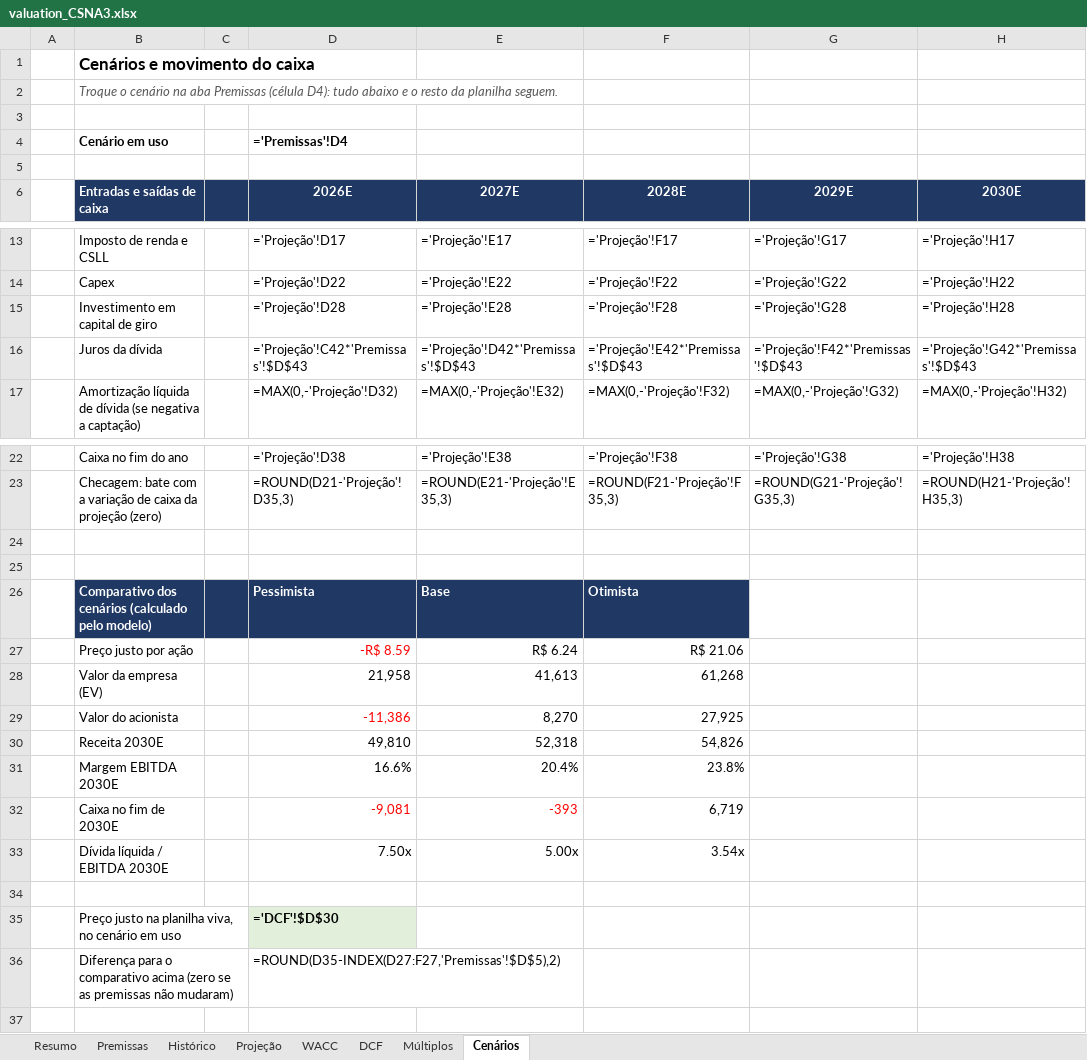
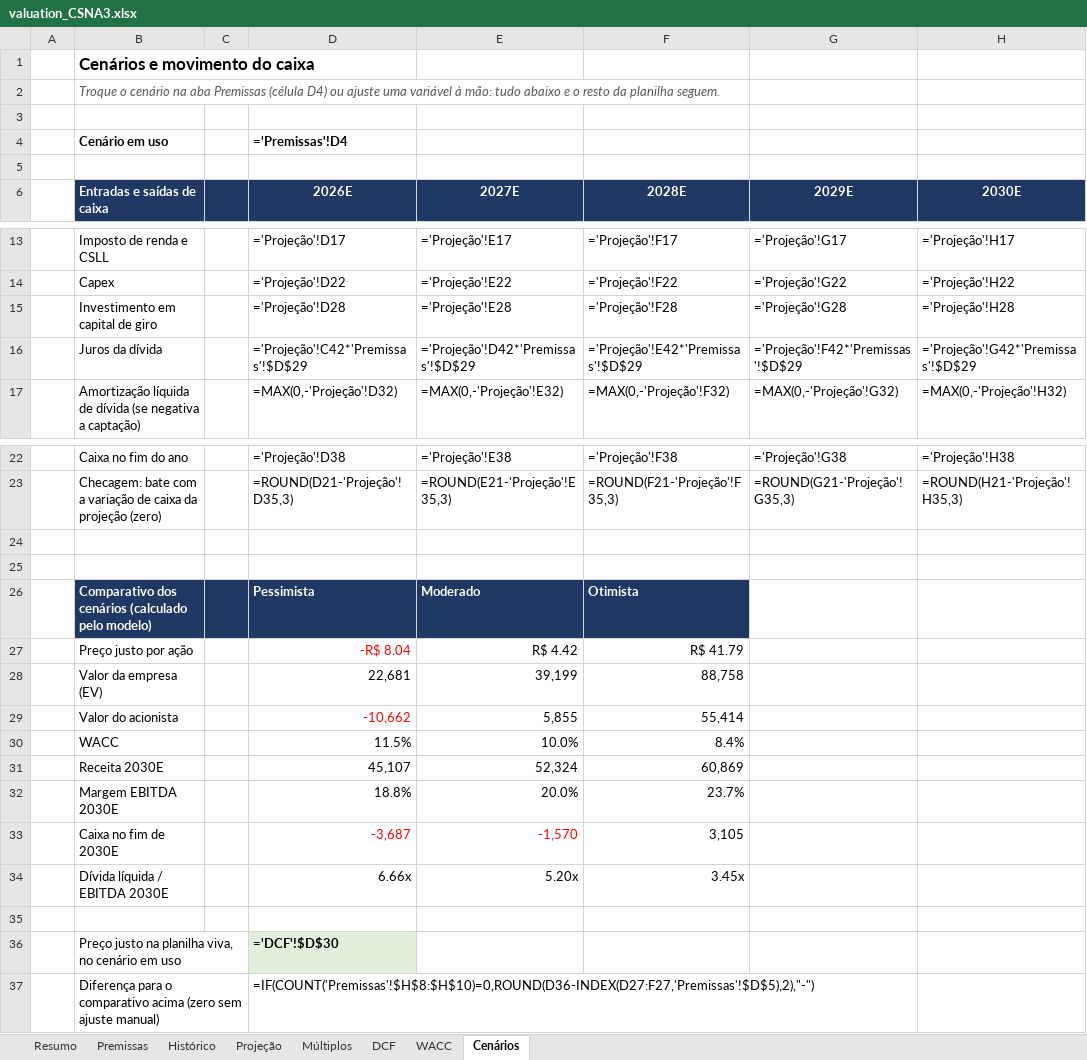
Before and after one commit to timmtimm1/valuation-vale-csn-gerdau, an Excel workbook: saida/valuation_CSNA3.xlsx, sheet Cenários, drawn as a sheet; only a part is shown, gaps mark what is left out; values as stored, in another font and other column widths than the file's, no borders; formulas without a stored value are shown as written; removed rows and columns are numbered as before the commit, all else as after; the diff covers the shown part only; the diff names each change by its address in the sheet, - before the commit and + after, or states it on an @@ line.

```diff
--- a/saida/valuation_CSNA3.xlsx (sheet Cenários)
+++ b/saida/valuation_CSNA3.xlsx (sheet Cenários)
@@ sheet tab order changed: Resumo | Premissas | Histórico | Projeção | Múltiplos | DCF | WACC | Cenários @@
-B2 (Entradas e saídas de caixa): …Premissas (célula D4): tudo abaixo…
+B2 (Entradas e saídas de caixa): …Premissas (célula D4) ou ajuste uma variável à mão: tudo abaixo…
-D16 (2026E): ='Projeção'!C42*'Premissas'!$D$43
+D16 (2026E): ='Projeção'!C42*'Premissas'!$D$29
-E16 (2027E): ='Projeção'!D42*'Premissas'!$D$43
+E16 (2027E): ='Projeção'!D42*'Premissas'!$D$29
-F16 (2028E): ='Projeção'!E42*'Premissas'!$D$43
+F16 (2028E): ='Projeção'!E42*'Premissas'!$D$29
-G16 (2029E): ='Projeção'!F42*'Premissas'!$D$43
+G16 (2029E): ='Projeção'!F42*'Premissas'!$D$29
-H16 (2030E): ='Projeção'!G42*'Premissas'!$D$43
+H16 (2030E): ='Projeção'!G42*'Premissas'!$D$29
-E26 (2027E): Base
+E26 (2027E): Moderado
-D27 (2026E): -R$ 8.59
+D27 (2026E): -R$ 8.04
-E27 (2027E): R$ 6.24
+E27 (2027E): R$ 4.42
-F27 (2028E): R$ 21.06
+F27 (2028E): R$ 41.79
-D28 (2026E): 21,958
+D28 (2026E): 22,681
-E28 (2027E): 41,613
+E28 (2027E): 39,199
-F28 (2028E): 61,268
+F28 (2028E): 88,758
-D29 (2026E): -11,386
+D29 (2026E): -10,662
-E29 (2027E): 8,270
+E29 (2027E): 5,855
-F29 (2028E): 27,925
+F29 (2028E): 55,414
+row 30:  | WACC |  | 11.5% | 10.0% | 8.4%
-D31 (2026E): 49,810
+D31 (2026E): 45,107
-E31 (2027E): 52,318
+E31 (2027E): 52,324
-F31 (2028E): 54,826
+F31 (2028E): 60,869
-D32 (2026E): 16.6%
+D32 (2026E): 18.8%
-E32 (2027E): 20.4%
+E32 (2027E): 20.0%
-F32 (2028E): 23.8%
+F32 (2028E): 23.7%
-D33 (2026E): -9,081
+D33 (2026E): -3,687
-E33 (2027E): -393
+E33 (2027E): -1,570
-F33 (2028E): 6,719
+F33 (2028E): 3,105
-D34 (2026E): 7.50x
+D34 (2026E): 6.66x
-E34 (2027E): 5.00x
+E34 (2027E): 5.20x
-F34 (2028E): 3.54x
+F34 (2028E): 3.45x
-row 36:  | Diferença para o comparativo acima (zero se as premissas não mudaram) |  | =ROUND(D35-INDEX(D27:F27,'Premissas'!$D$5),2)
+row 37:  | Diferença para o comparativo acima (zero sem ajuste manual) |  | =IF(COUNT('Premissas'!$H$8:$H$10)=0,ROUND(D36-INDEX(D27:F27,'Premissas'!$D$5),2),"-")
```
Also changed, not shown: 10 edited cells elsewhere in this sheet, sheet Histórico, sheet Premissas, sheet Projeção, sheet WACC, sheet DCF, sheet Resumo, saida/valuation_GGBR4.xlsx, saida/valuation_VALE3.xlsx, 2 other files.
